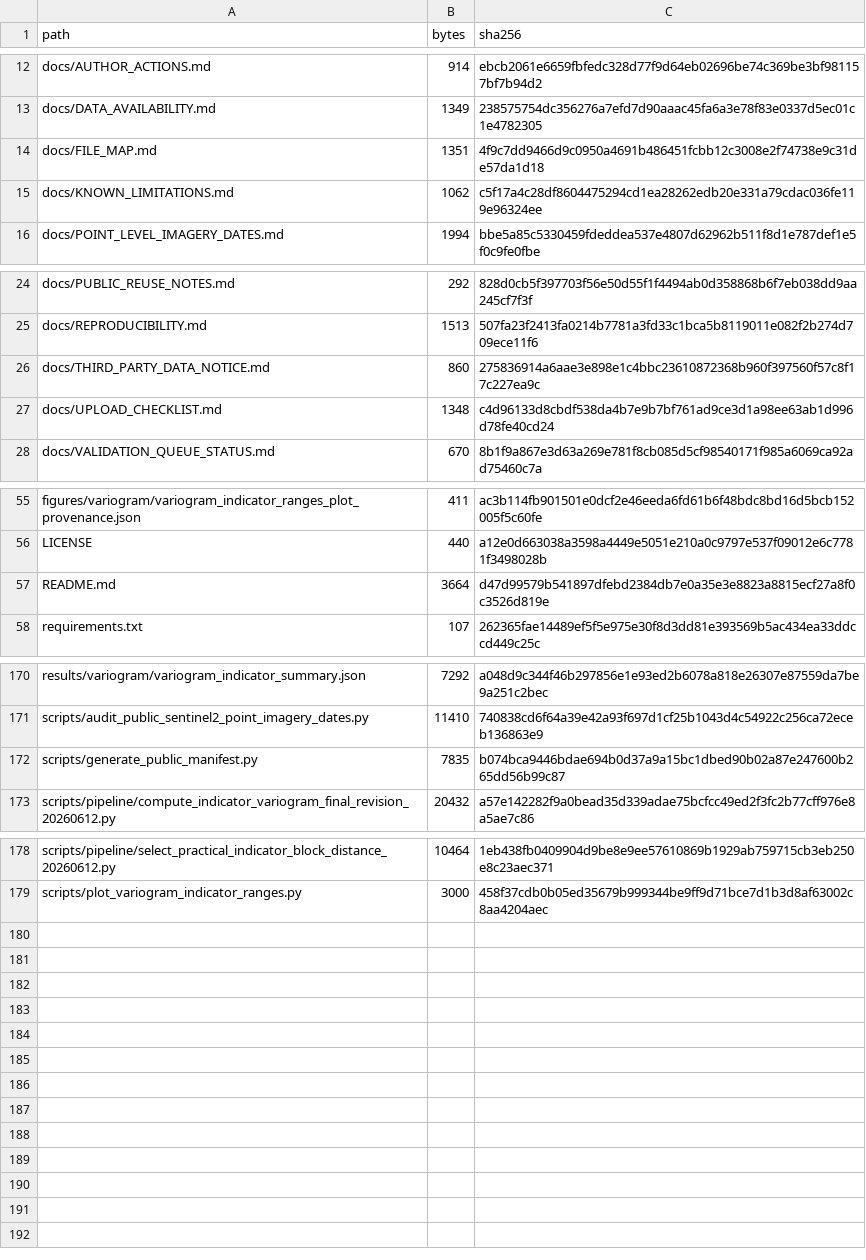
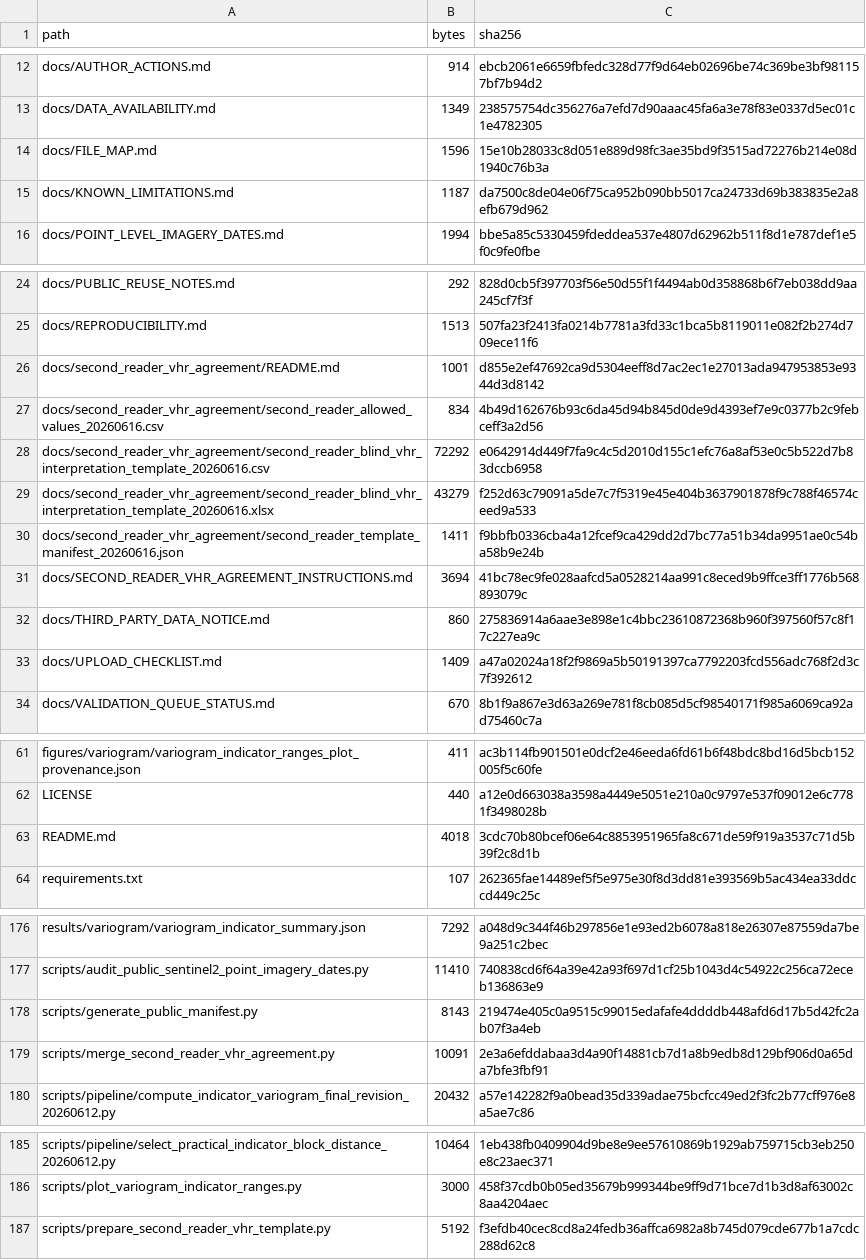
Before and after one commit to wenzhedai57-coder/spatial-validation-geoai-smallholder-mapping, a CSV file: manifests_checksums/PUBLIC_REPO_MANIFEST_20260616.csv, drawn as a sheet; only a part is shown, gaps mark what is left out.

Commit message:
Add blind second-reader VHR agreement workflow

```diff
--- a/manifests_checksums/PUBLIC_REPO_MANIFEST_20260616.csv
+++ b/manifests_checksums/PUBLIC_REPO_MANIFEST_20260616.csv
@@ -13,4 +13,4 @@ docs/AUTHOR_ACTIONS.md,914,ebcb2061e6659fbfedc328d77f9d64eb02696be74c369be3bf981
 docs/DATA_AVAILABILITY.md,1349,238575754dc356276a7efd7d90aaac45fa6a3e78f83e0337d5ec01c1e4782305
-docs/FILE_MAP.md,1351,4f9c7dd9466d9c0950a4691b486451fcbb12c3008e2f74738e9c31de57da1d18
-docs/KNOWN_LIMITATIONS.md,1062,c5f17a4c28df8604475294cd1ea28262edb20e331a79cdac036fe119e96324ee
+docs/FILE_MAP.md,1596,15e10b28033c8d051e889d98fc3ae35bd9f3515ad72276b214e08d1940c76b3a
+docs/KNOWN_LIMITATIONS.md,1187,da7500c8de04e06f75ca952b090bb5017ca24733d69b383835e2a8efb679d962
 docs/POINT_LEVEL_IMAGERY_DATES.md,1994,bbe5a85c5330459fdeddea537e4807d62962b511f8d1e787def1e5f0c9fe0fbe
@@ -25,4 +25,10 @@ docs/PUBLIC_REUSE_NOTES.md,292,828d0cb5f397703f56e50d55f1f4494ab0d358868b6f7eb03
 docs/REPRODUCIBILITY.md,1513,507fa23f2413fa0214b7781a3fd33c1bca5b8119011e082f2b274d709ece11f6
+docs/second_reader_vhr_agreement/README.md,1001,d855e2ef47692ca9d5304eeff8d7ac2ec1e27013ada947953853e9344d3d8142
+docs/second_reader_vhr_agreement/second_reader_allowed_values_20260616.csv,834,4b49d162676b93c6da45d94b845d0de9d4393ef7e9c0377b2c9febceff3a2d56
+docs/second_reader_vhr_agreement/second_reader_blind_vhr_interpretation_template_20260616.csv,72292,e0642914d449f7fa9c4c5d2010d155c1efc76a8af53e0c5b522d7b83dccb6958
+docs/second_reader_vhr_agreement/second_reader_blind_vhr_interpretation_template_20260616.xlsx,43279,f252d63c79091a5de7c7f5319e45e404b3637901878f9c788f46574ceed9a533
+docs/second_reader_vhr_agreement/second_reader_template_manifest_20260616.json,1411,f9bbfb0336cba4a12fcef9ca429dd2d7bc77a51b34da9951ae0c54ba58b9e24b
+docs/SECOND_READER_VHR_AGREEMENT_INSTRUCTIONS.md,3694,41bc78ec9fe028aafcd5a0528214aa991c8eced9b9ffce3ff1776b568893079c
 docs/THIRD_PARTY_DATA_NOTICE.md,860,275836914a6aae3e898e1c4bbc23610872368b960f397560f57c8f17c227ea9c
-docs/UPLOAD_CHECKLIST.md,1348,c4d96133d8cbdf538da4b7e9b7bf761ad9ce3d1a98ee63ab1d996d78fe40cd24
+docs/UPLOAD_CHECKLIST.md,1409,a47a02024a18f2f9869a5b50191397ca7792203fcd556adc768f2d3c7f392612
 docs/VALIDATION_QUEUE_STATUS.md,670,8b1f9a867e3d63a269e781f8cb085d5cf98540171f985a6069ca92ad75460c7a
@@ -56,3 +62,3 @@ figures/variogram/variogram_indicator_ranges_plot_provenance.json,411,ac3b114fb9
 LICENSE,440,a12e0d663038a3598a4449e5051e210a0c9797e537f09012e6c7781f3498028b
-README.md,3664,d47d99579b541897dfebd2384db7e0a35e3e8823a8815ecf27a8f0c3526d819e
+README.md,4018,3cdc70b80bcef06e64c8853951965fa8c671de59f919a3537c71d5b39f2c8d1b
 requirements.txt,107,262365fae14489ef5f5e975e30f8d3dd81e393569b5ac434ea33ddccd449c25c
@@ -171,3 +177,4 @@ results/variogram/variogram_indicator_summary.json,7292,a048d9c344f46b297856e1e9
 scripts/audit_public_sentinel2_point_imagery_dates.py,11410,740838cd6f64a39e42a93f697d1cf25b1043d4c54922c256ca72eceb136863e9
-scripts/generate_public_manifest.py,7835,b074bca9446bdae694b0d37a9a15bc1dbed90b02a87e247600b265dd56b99c87
+scripts/generate_public_manifest.py,8143,219474e405c0a9515c99015edafafe4ddddb448afd6d17b5d42fc2ab07f3a4eb
+scripts/merge_second_reader_vhr_agreement.py,10091,2e3a6efddabaa3d4a90f14881cb7d1a8b9edb8d129bf906d0a65da7bfe3fbf91
 scripts/pipeline/compute_indicator_variogram_final_revision_20260612.py,20432,a57e142282f9a0bead35d339adae75bcfcc49ed2f3fc2b77cff976e8a5ae7c86
@@ -179 +186,2 @@ scripts/pipeline/select_practical_indicator_block_distance_20260612.py,10464,1eb
 scripts/plot_variogram_indicator_ranges.py,3000,458f37cdb0b05ed35679b999344be9ff9d71bce7d1b3d8af63002c8aa4204aec
+scripts/prepare_second_reader_vhr_template.py,5192,f3efdb40cec8cd8a24fedb36affca6982a8b745d079cde677b1a7cdc288d62c8
```
Also changed, not shown: 15 other files.
